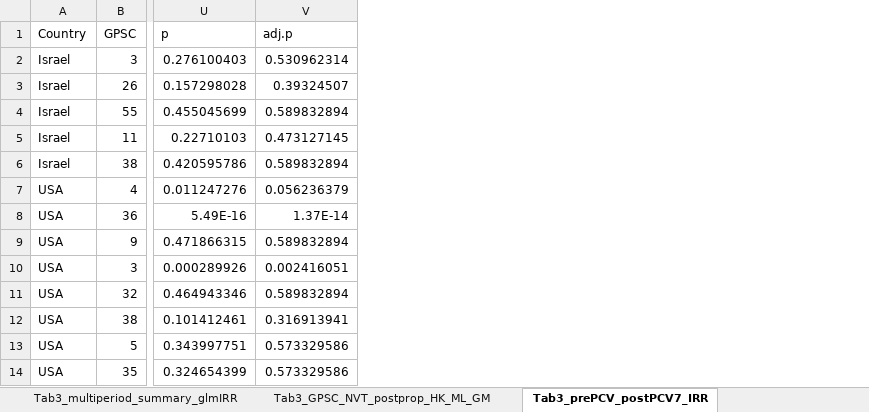
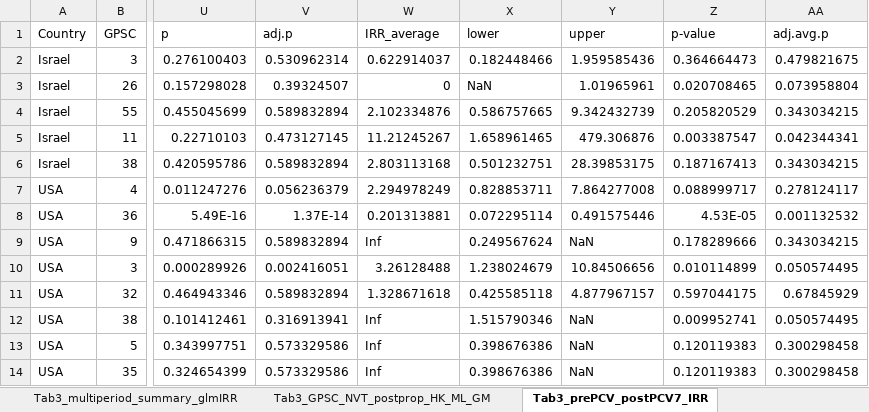
Before and after one commit to rgladstone/GPSCs, an Excel workbook: lo_et_al/Raw_output_and_evaluation.xlsx, sheet Tab3_prePCV_postPCV7_IRR, drawn as a sheet; only a part is shown, gaps mark what is left out; values as stored, in another font and other column widths than the file's, no borders; the diff names each change by its address in the sheet, - before the commit and + after, or states it on an @@ line.

```diff
--- a/lo_et_al/Raw_output_and_evaluation.xlsx (sheet Tab3_prePCV_postPCV7_IRR)
+++ b/lo_et_al/Raw_output_and_evaluation.xlsx (sheet Tab3_prePCV_postPCV7_IRR)
+column W (IRR_average), rows 2-14: 0.622914037 | 0 | 2.102334876 | 11.21245267 | 2.803113168 | 2.294978249 | 0.201313881 | Inf | 3.26128488 | 1.328671618 | Inf | Inf | Inf
+column X (lower), rows 2-14: 0.182448466 | NaN | 0.586757665 | 1.658961465 | 0.501232751 | 0.828853711 | 0.072295114 | 0.249567624 | 1.238024679 | 0.425585118 | 1.515790346 | 0.398676386 | 0.398676386
+column Y (upper), rows 2-14: 1.959585436 | 1.01965961 | 9.342432739 | 479.306876 | 28.39853175 | 7.864277008 | 0.491575446 | NaN | 10.84506656 | 4.877967157 | NaN | NaN | NaN
+column Z (p-value), rows 2-14: 0.364664473 | 0.020708465 | 0.205820529 | 0.003387547 | 0.187167413 | 0.088999717 | 4.53E-05 | 0.178289666 | 0.010114899 | 0.597044175 | 0.009952741 | 0.120119383 | 0.120119383
+column AA (adj.avg.p), rows 2-14: 0.479821675 | 0.073958804 | 0.343034215 | 0.042344341 | 0.343034215 | 0.278124117 | 0.001132532 | 0.343034215 | 0.050574495 | 0.67845929 | 0.050574495 | 0.300298458 | 0.300298458
```
Also changed, not shown: sheet Tab3_prePCV_postPCV13_IRR, sheet Tab3_postPCV7_postPCV13_IRR, sheet FigS2-4_postPCV7_IRR, sheet FigS2-4_postPCV13_IRR, sheet TotalNVT_postPCV13_IRR, sheet Total_postPCV13_IRR, 1 more sheet.
